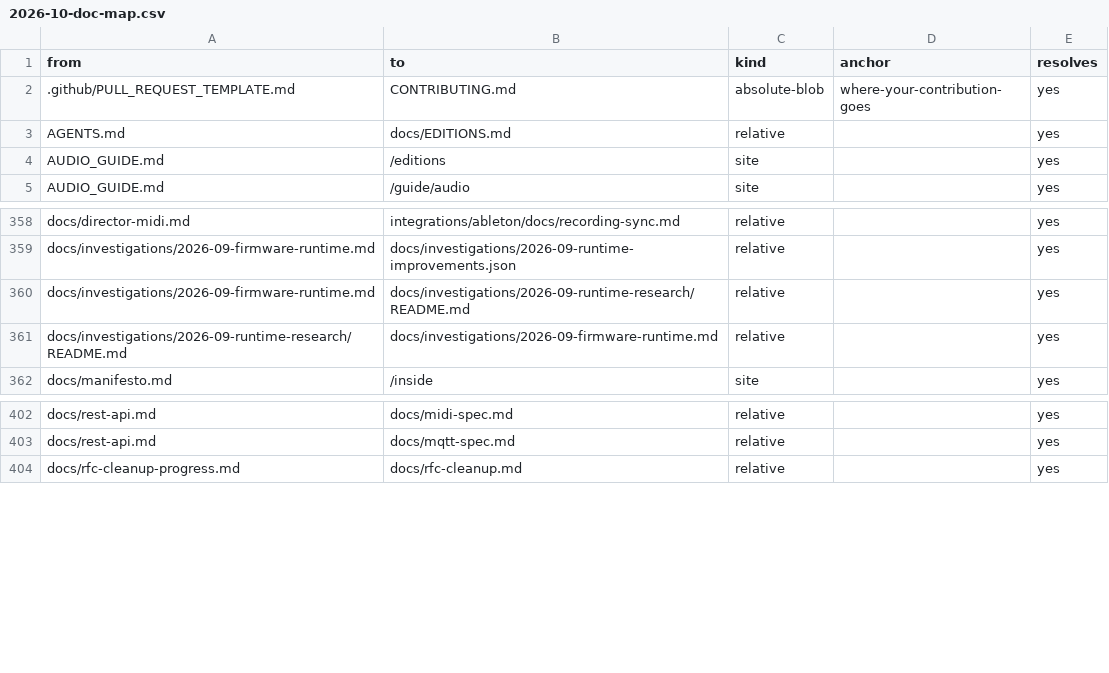
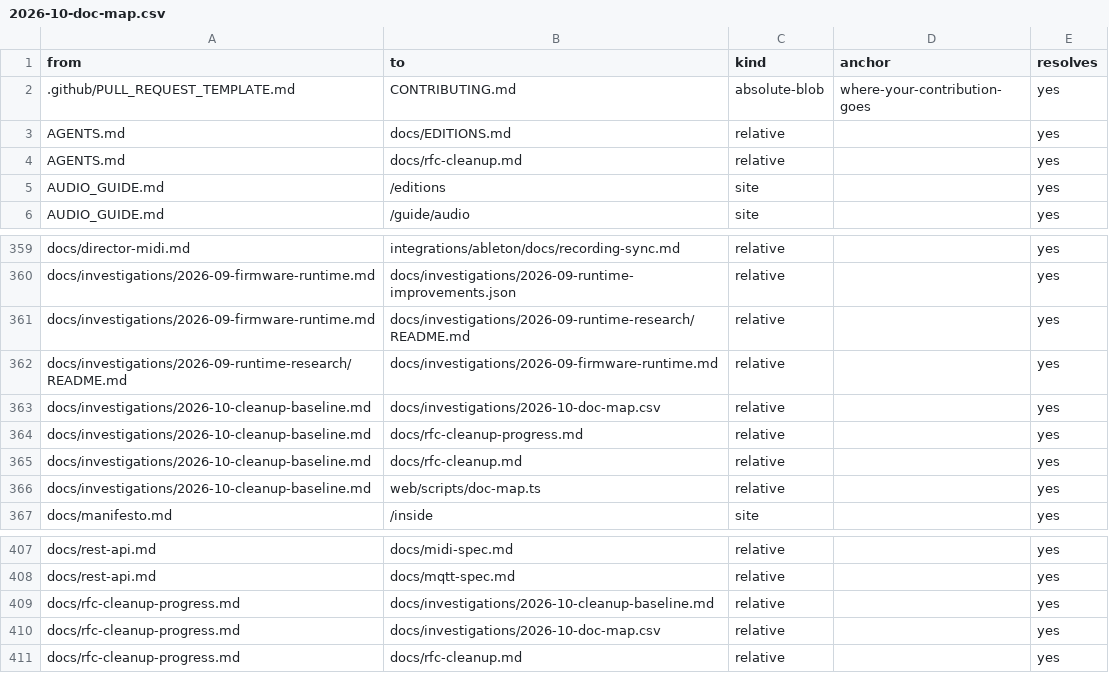
Before and after one commit to Patternflow-lab/Patternflow, a CSV file: docs/investigations/2026-10-doc-map.csv, drawn as a sheet; only a part is shown, gaps mark what is left out.

```diff
--- a/docs/investigations/2026-10-doc-map.csv
+++ b/docs/investigations/2026-10-doc-map.csv
@@ -3,2 +3,3 @@ from,to,kind,anchor,resolves
 AGENTS.md,docs/EDITIONS.md,relative,,yes
+AGENTS.md,docs/rfc-cleanup.md,relative,,yes
 AUDIO_GUIDE.md,/editions,site,,yes
@@ -361,2 +362,6 @@ docs/investigations/2026-09-firmware-runtime.md,docs/investigations/2026-09-runt
 docs/investigations/2026-09-runtime-research/README.md,docs/investigations/2026-09-firmware-runtime.md,relative,,yes
+docs/investigations/2026-10-cleanup-baseline.md,docs/investigations/2026-10-doc-map.csv,relative,,yes
+docs/investigations/2026-10-cleanup-baseline.md,docs/rfc-cleanup-progress.md,relative,,yes
+docs/investigations/2026-10-cleanup-baseline.md,docs/rfc-cleanup.md,relative,,yes
+docs/investigations/2026-10-cleanup-baseline.md,web/scripts/doc-map.ts,relative,,yes
 docs/manifesto.md,/inside,site,,yes
@@ -403,2 +408,4 @@ docs/rest-api.md,docs/midi-spec.md,relative,,yes
 docs/rest-api.md,docs/mqtt-spec.md,relative,,yes
+docs/rfc-cleanup-progress.md,docs/investigations/2026-10-cleanup-baseline.md,relative,,yes
+docs/rfc-cleanup-progress.md,docs/investigations/2026-10-doc-map.csv,relative,,yes
 docs/rfc-cleanup-progress.md,docs/rfc-cleanup.md,relative,,yes
```
Also changed, not shown: 4 other files.
